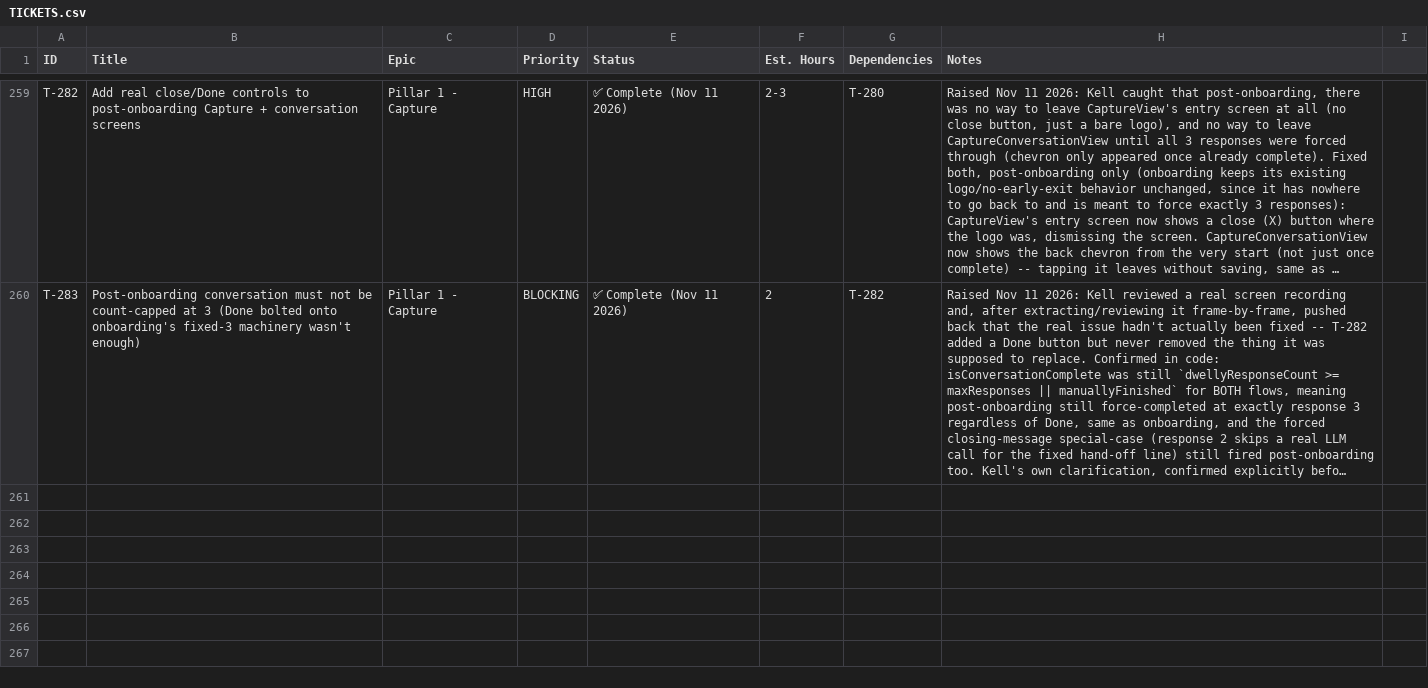
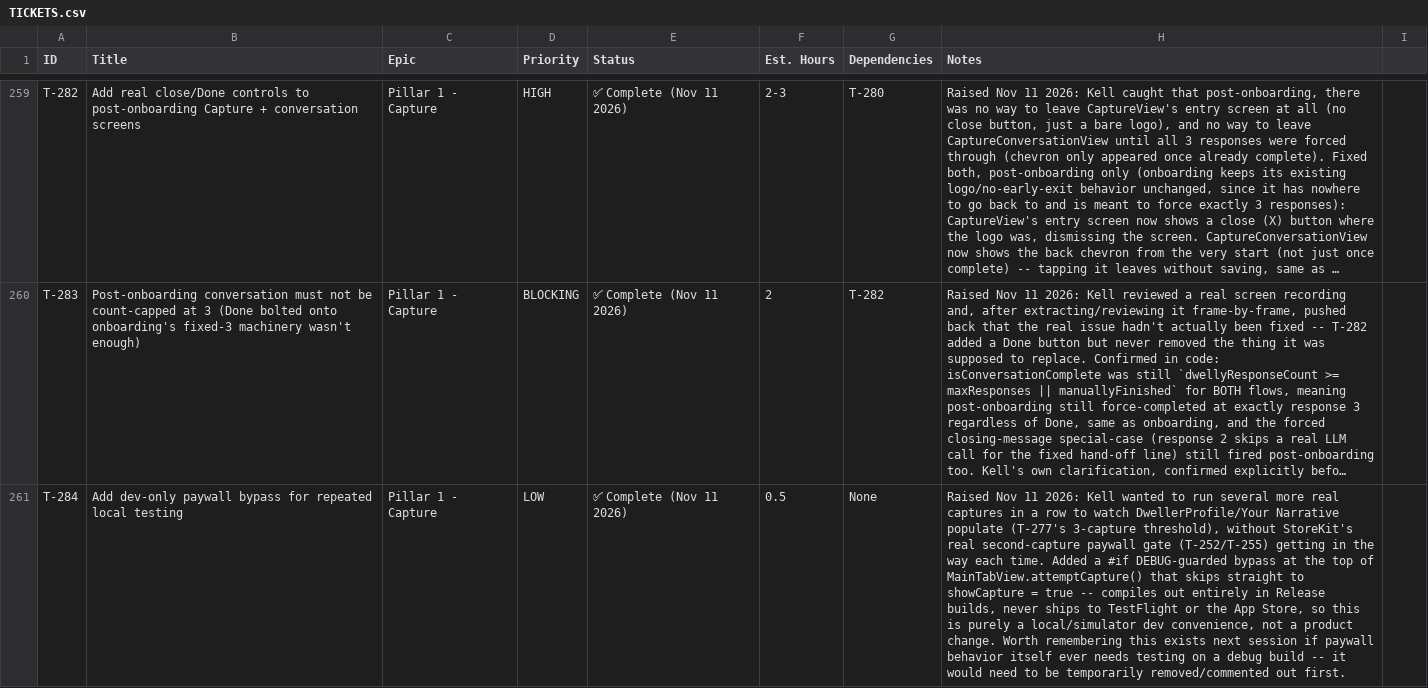
Before and after one commit to kell-ship-it/Dwellable-Native, a CSV file: Dwelly/TICKETS.csv, drawn as a sheet; only a part is shown, gaps mark what is left out; long unchanged cells end in …; the diff names each change by its address in the sheet, - before the commit and + after, or states it on an @@ line.

```diff
--- a/Dwelly/TICKETS.csv
+++ b/Dwelly/TICKETS.csv
+row 261: T-284 | Add dev-only paywall bypass for repeated local testing | Pillar 1 - Capture | LOW | ✅ Complete (Nov 11 2026) | 0.5 | None | Raised Nov 11 2026: Kell wanted to run several more real captures in a row to watch DwellerProfile/Your Narrative populate (T-277's 3-capture threshold), without StoreKit's real second-capture paywall gate (T-252/T-255) getting in the way each time. Added a #if DEBUG-guarded bypass at the top of MainTabView.attemptCapture() that skips straight to showCapture = true -- compiles out entirely in Release builds, never ships to TestFlight or the App Store, so this is purely a local/simulator dev convenience, not a product change. Worth remembering this exists next session if paywall behavior itself ever needs testing on a debug build -- it would need to be temporarily removed/commented out first.
```
Also changed, not shown: 2 other files.
